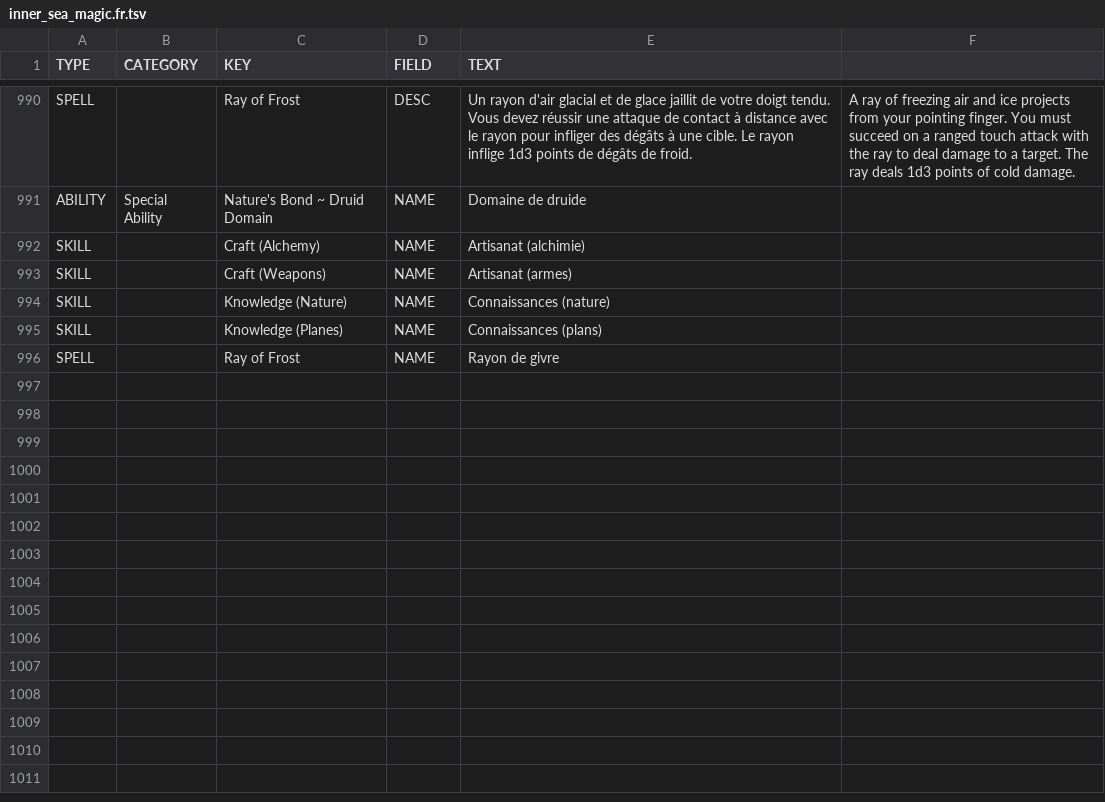
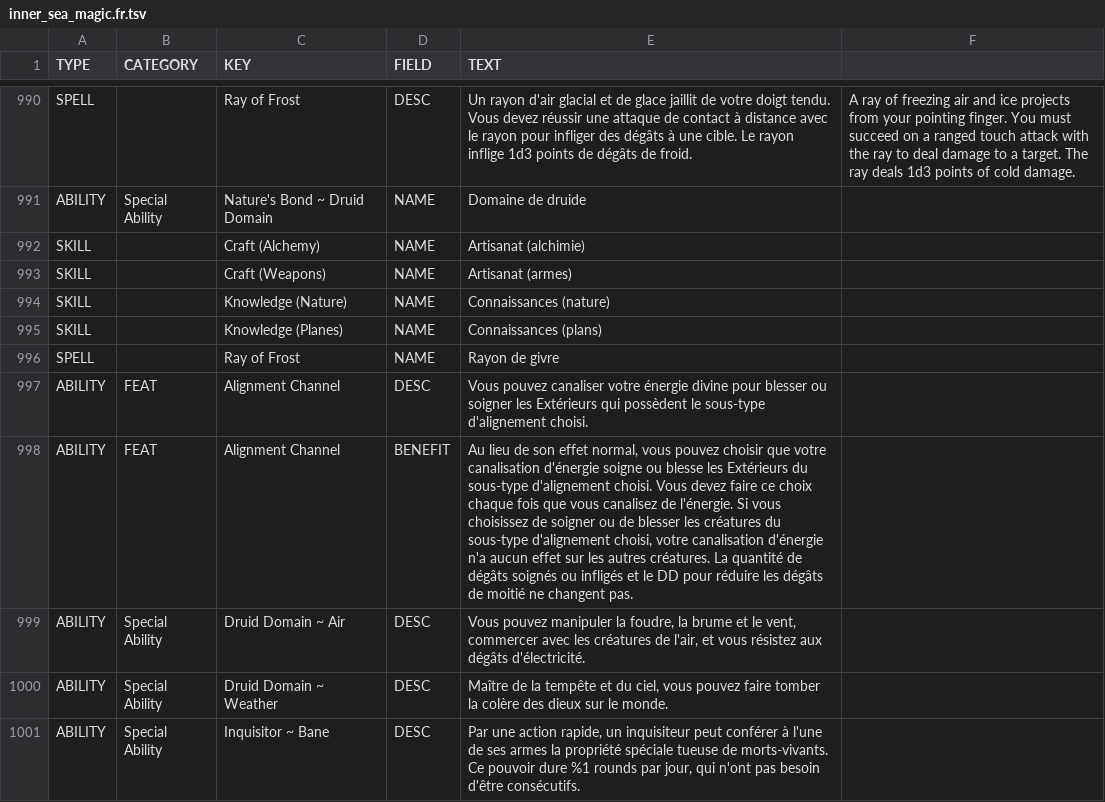
Before and after one commit to SebQuenet/pcgen, a TSV file: data/pathfinder/paizo/campaign_setting/inner_sea_magic/inner_sea_magic.fr.tsv, drawn as a sheet; only a part is shown, gaps mark what is left out; the diff names each change by its address in the sheet, - before the commit and + after, or states it on an @@ line.

Commit message:
feat(i18n): translate Paizo campaign setting
French translation tables for:
- data/pathfinder/paizo/campaign_setting/inner_sea_gods/_inner_sea_gods.fr.tsv (7 new rows)
- data/pathfinder/paizo/campaign_setting/inner_sea_magic/inner_sea_magic.fr.tsv (5 new rows)

```diff
--- a/data/pathfinder/paizo/campaign_setting/inner_sea_magic/inner_sea_magic.fr.tsv
+++ b/data/pathfinder/paizo/campaign_setting/inner_sea_magic/inner_sea_magic.fr.tsv
+row 997: ABILITY | FEAT | Alignment Channel | DESC | Vous pouvez canaliser votre énergie divine pour blesser ou soigner les Extérieurs qui possèdent le sous-type d'alignement choisi.
+row 998: ABILITY | FEAT | Alignment Channel | BENEFIT | Au lieu de son effet normal, vous pouvez choisir que votre canalisation d'énergie soigne ou blesse les Extérieurs du sous-type d'alignement choisi. Vous devez faire ce choix chaque fois que vous canalisez de l'énergie. Si vous choisissez de soigner ou de blesser les créatures du sous-type d'alignement choisi, votre canalisation d'énergie n'a aucun effet sur les autres créatures. La quantité de dégâts soignés ou infligés et le DD pour réduire les dégâts de moitié ne changent pas.
+row 999: ABILITY | Special Ability | Druid Domain ~ Air | DESC | Vous pouvez manipuler la foudre, la brume et le vent, commercer avec les créatures de l'air, et vous résistez aux dégâts d'électricité.
+row 1000: ABILITY | Special Ability | Druid Domain ~ Weather | DESC | Maître de la tempête et du ciel, vous pouvez faire tomber la colère des dieux sur le monde.
+row 1001: ABILITY | Special Ability | Inquisitor ~ Bane | DESC | Par une action rapide, un inquisiteur peut conférer à l'une de ses armes la propriété spéciale tueuse de morts-vivants. Ce pouvoir dure %1 rounds par jour, qui n'ont pas besoin d'être consécutifs.
```
Also changed, not shown: data/pathfinder/paizo/campaign_setting/inner_sea_gods/_inner_sea_gods.fr.tsv.
